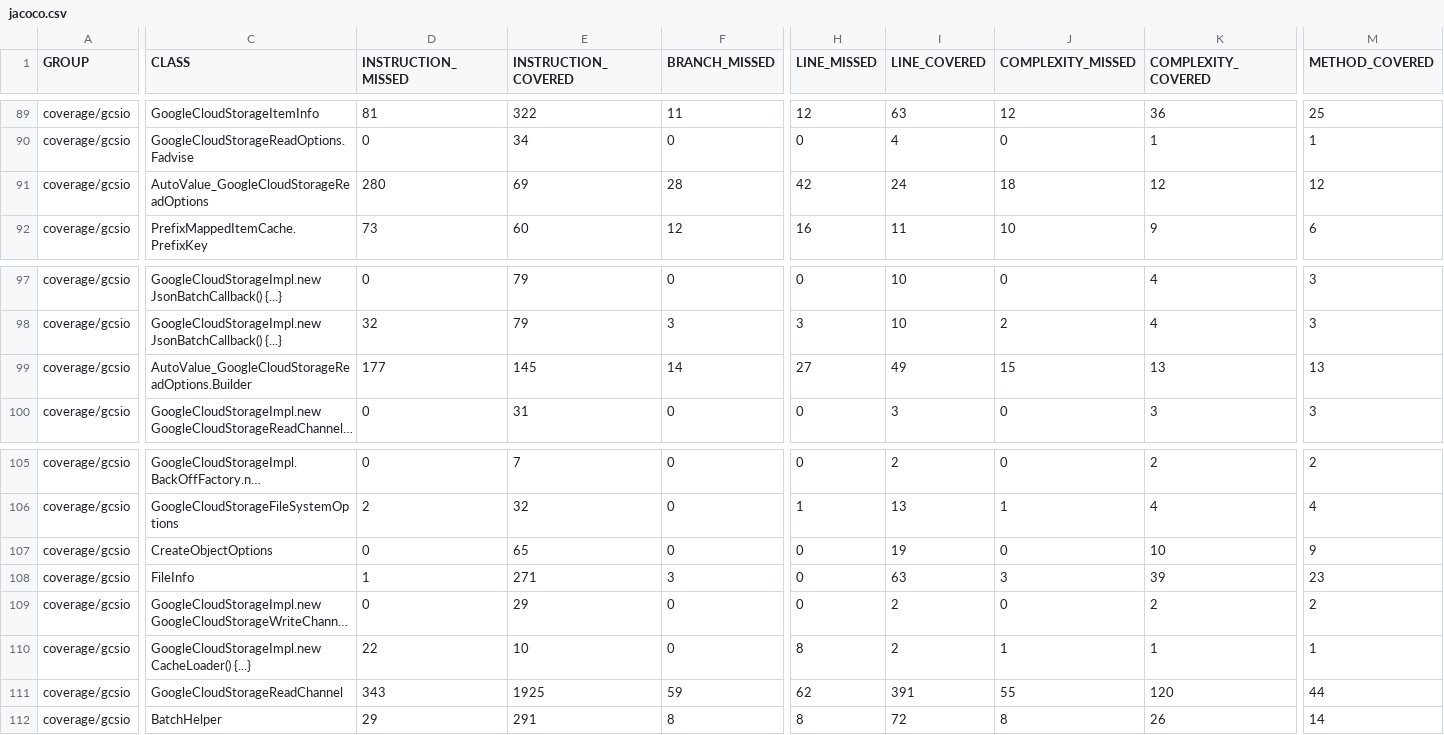
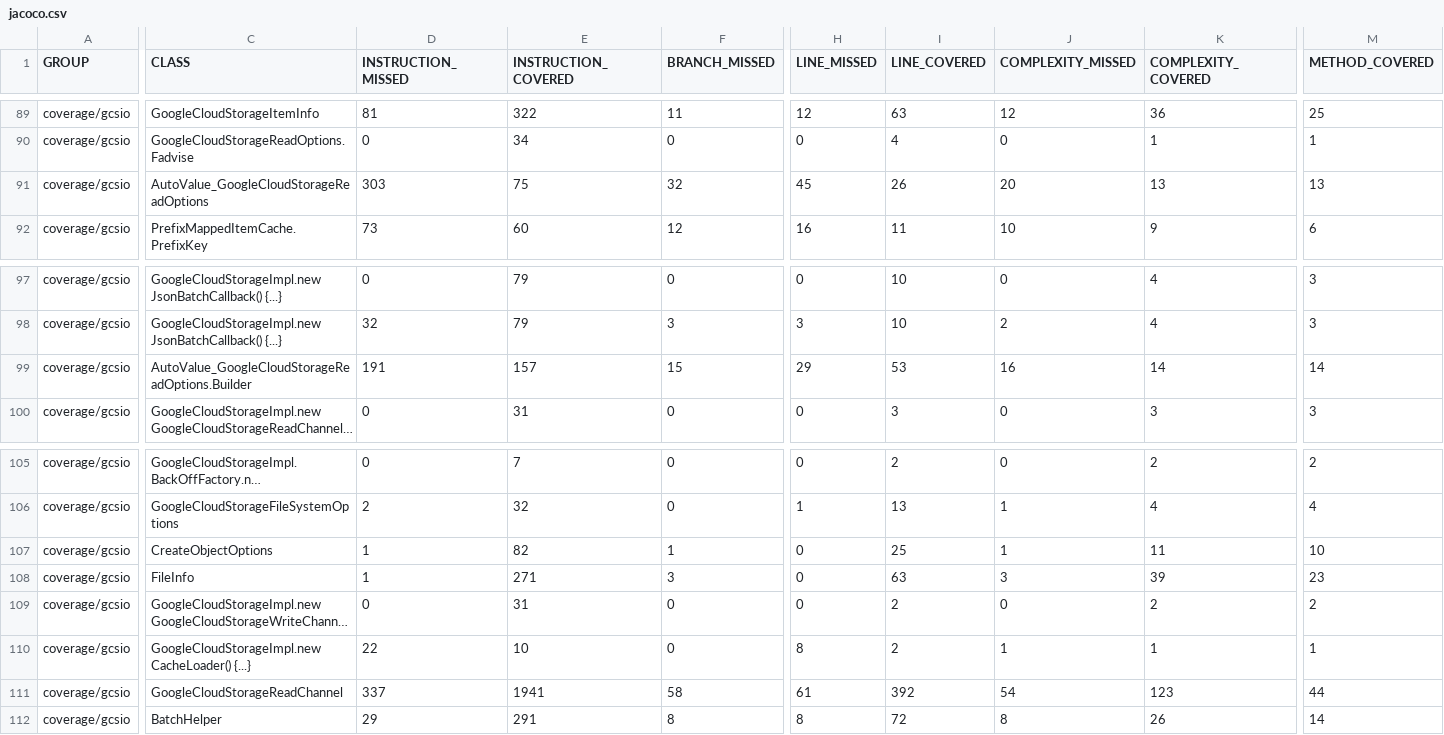
Before and after one commit to mgasiorowski/bigdata-interop, a CSV file: docs/jacoco.csv, drawn as a sheet; only a part is shown, gaps mark what is left out; long unchanged cells end in …; the diff covers the shown part only; the diff names each change by its address in the sheet, - before the commit and + after, or states it on an @@ line.

```diff
--- a/docs/jacoco.csv
+++ b/docs/jacoco.csv
-D91 (INSTRUCTION_MISSED): 280
+D91 (INSTRUCTION_MISSED): 303
-E91 (INSTRUCTION_COVERED): 69
+E91 (INSTRUCTION_COVERED): 75
-F91 (BRANCH_MISSED): 28
+F91 (BRANCH_MISSED): 32
-H91 (LINE_MISSED): 42
+H91 (LINE_MISSED): 45
-I91 (LINE_COVERED): 24
+I91 (LINE_COVERED): 26
-J91 (COMPLEXITY_MISSED): 18
+J91 (COMPLEXITY_MISSED): 20
-K91 (COMPLEXITY_COVERED): 12
+K91 (COMPLEXITY_COVERED): 13
-M91 (METHOD_COVERED): 12
+M91 (METHOD_COVERED): 13
-D99 (INSTRUCTION_MISSED): 177
+D99 (INSTRUCTION_MISSED): 191
-E99 (INSTRUCTION_COVERED): 145
+E99 (INSTRUCTION_COVERED): 157
-F99 (BRANCH_MISSED): 14
+F99 (BRANCH_MISSED): 15
-H99 (LINE_MISSED): 27
+H99 (LINE_MISSED): 29
-I99 (LINE_COVERED): 49
+I99 (LINE_COVERED): 53
-J99 (COMPLEXITY_MISSED): 15
+J99 (COMPLEXITY_MISSED): 16
-K99 (COMPLEXITY_COVERED): 13
+K99 (COMPLEXITY_COVERED): 14
-M99 (METHOD_COVERED): 13
+M99 (METHOD_COVERED): 14
-D107 (INSTRUCTION_MISSED): 0
+D107 (INSTRUCTION_MISSED): 1
-E107 (INSTRUCTION_COVERED): 65
+E107 (INSTRUCTION_COVERED): 82
-F107 (BRANCH_MISSED): 0
+F107 (BRANCH_MISSED): 1
-I107 (LINE_COVERED): 19
+I107 (LINE_COVERED): 25
-J107 (COMPLEXITY_MISSED): 0
+J107 (COMPLEXITY_MISSED): 1
-K107 (COMPLEXITY_COVERED): 10
+K107 (COMPLEXITY_COVERED): 11
-M107 (METHOD_COVERED): 9
+M107 (METHOD_COVERED): 10
-E109 (INSTRUCTION_COVERED): 29
+E109 (INSTRUCTION_COVERED): 31
-D111 (INSTRUCTION_MISSED): 343
+D111 (INSTRUCTION_MISSED): 337
-E111 (INSTRUCTION_COVERED): 1925
+E111 (INSTRUCTION_COVERED): 1941
-F111 (BRANCH_MISSED): 59
+F111 (BRANCH_MISSED): 58
-H111 (LINE_MISSED): 62
+H111 (LINE_MISSED): 61
-I111 (LINE_COVERED): 391
+I111 (LINE_COVERED): 392
-J111 (COMPLEXITY_MISSED): 55
+J111 (COMPLEXITY_MISSED): 54
-K111 (COMPLEXITY_COVERED): 120
+K111 (COMPLEXITY_COVERED): 123
```
Also changed, not shown: 37 edited cells elsewhere in this file, 58 other files.
